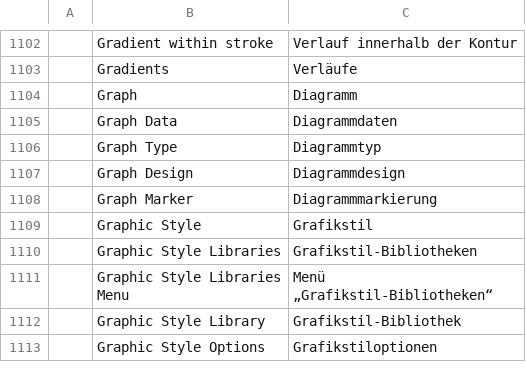
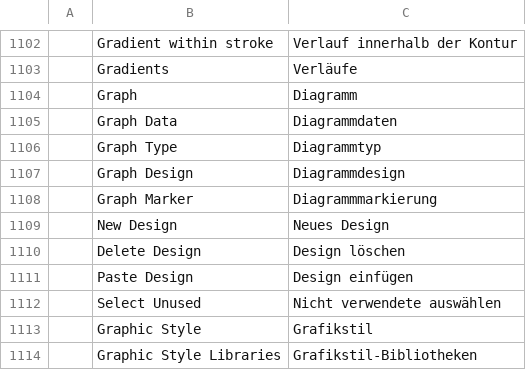
Before and after one commit to 00xJS/vectorcraft, a TSV file: crates/ui-egui/src/i18n/de.tsv, drawn as a sheet; only a part is shown, gaps mark what is left out; the shorter side is filled out with more unchanged rows.

```diff
--- a/crates/ui-egui/src/i18n/de.tsv
+++ b/crates/ui-egui/src/i18n/de.tsv
@@ -1108,2 +1108,6 @@
 	Graph Marker	Diagrammmarkierung
+	New Design	Neues Design
+	Delete Design	Design löschen
+	Paste Design	Design einfügen
+	Select Unused	Nicht verwendete auswählen
 	Graphic Style	Grafikstil
```
Also changed, not shown: crates/ui-egui/src/i18n/es.tsv, crates/ui-egui/src/i18n/fr.tsv, 10 other files.
